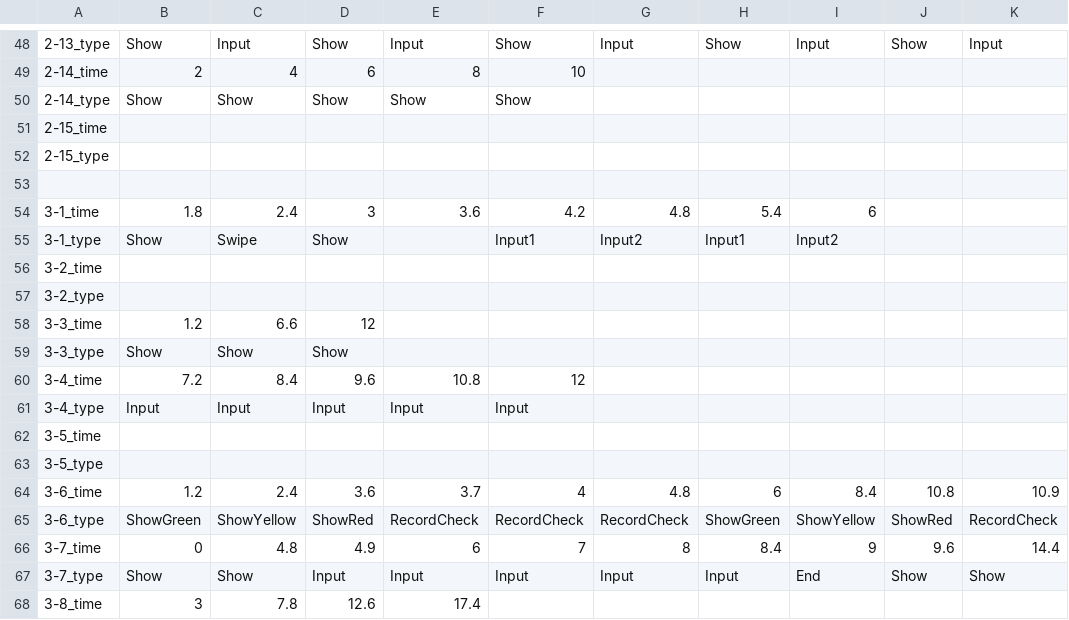
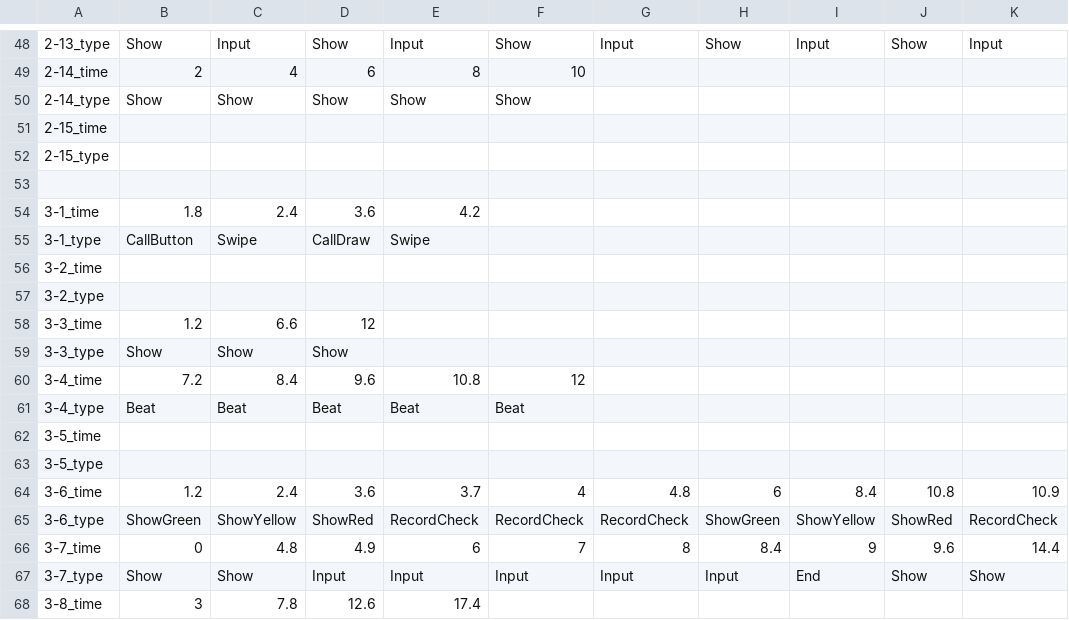
Before and after one commit to FFooCuuSS/Poliverse, a CSV file: Assets/CSV/1_PoliceNote.csv, drawn as a sheet; only a part is shown, gaps mark what is left out; the diff names each change by its address in the sheet, - before the commit and + after, or states it on an @@ line.

```diff
--- a/Assets/CSV/1_PoliceNote.csv
+++ b/Assets/CSV/1_PoliceNote.csv
-D54: 3
+D54: 3.6
-E54: 3.6
+E54: 4.2
-F54: 4.2
+F54: (empty)
-G54: 4.8
+G54: (empty)
-H54: 5.4
+H54: (empty)
-I54: 6
+I54: (empty)
-B55: Show
+B55: CallButton
-D55: Show
+D55: CallDraw
-E55: (empty)
+E55: Swipe
-F55: Input1
+F55: (empty)
-G55: Input2
+G55: (empty)
-H55: Input1
+H55: (empty)
-I55: Input2
+I55: (empty)
-B61: Input
+B61: Beat
-C61: Input
+C61: Beat
-D61: Input
+D61: Beat
-E61: Input
+E61: Beat
-F61: Input
+F61: Beat
```
Also changed, not shown: 32 other files.
